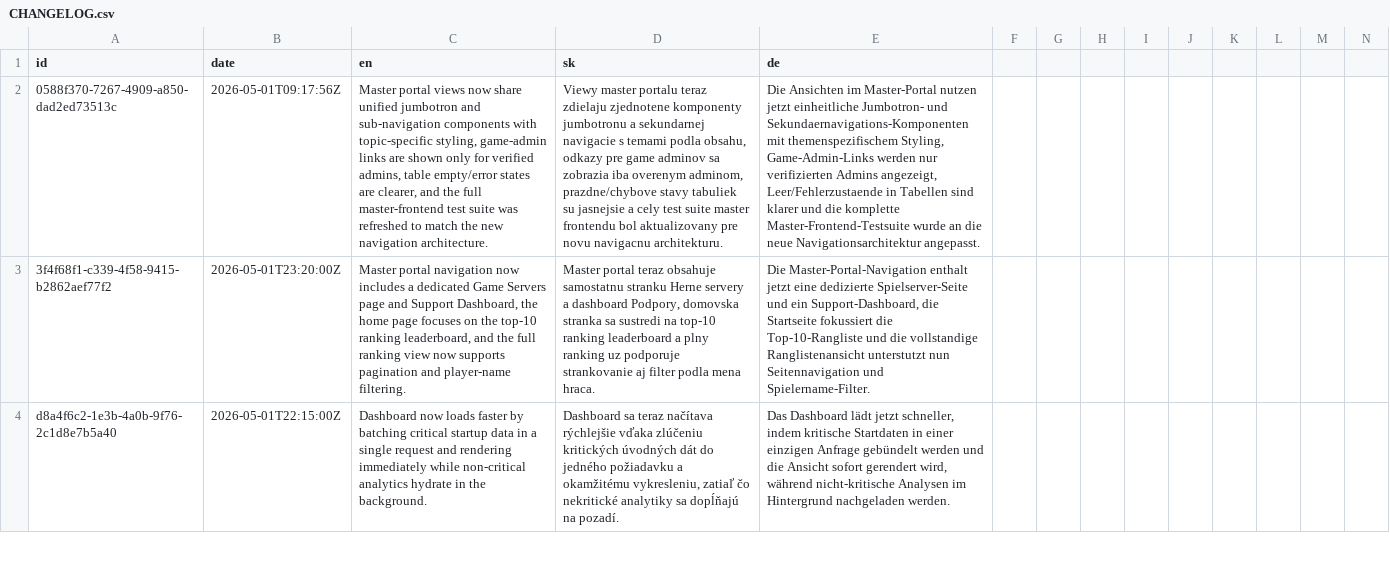
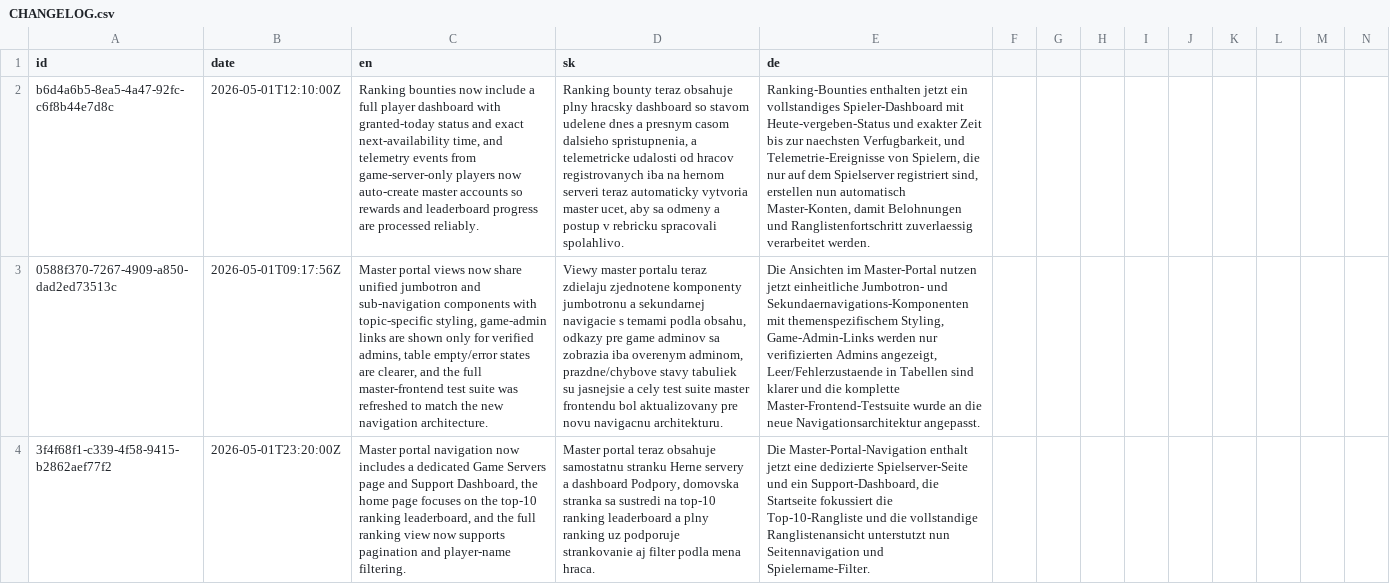
Before and after one commit to ludovit-scholtz/capitalism, a CSV file: CHANGELOG.csv, drawn as a sheet; only a part is shown; the shorter side is filled out with more unchanged rows; rows hold the shown columns only; the diff names each change by its address in the sheet, - before the commit and + after, or states it on an @@ line.

Commit message:
feat: add ranking bounty dashboard and related functionalities
- Implemented the `GetMyRankingBountyDashboard` query to retrieve player's bounty dashboard information.
- Created `RankingBountyDashboardItemInfo` class to structure bounty dashboard items.
- Added mutations and queries for ingesting ranking events and moderating them with status responses.
- Developed frontend components for displaying the bounty dashboard and history, including localization support.
- Updated API service to handle fetching of bounty dashboard data.
- Enhanced tests to cover new functionalities and ensure proper integration.

```diff
--- a/CHANGELOG.csv
+++ b/CHANGELOG.csv
+row 2: b6d4a6b5-8ea5-4a47-92fc-c6f8b44e7d8c | 2026-05-01T12:10:00Z | Ranking bounties now include a full player dashboard with granted-today status and exact next-availability time, and telemetry events from game-server-only players now auto-create master accounts so rewards and leaderboard progress are processed reliably. | Ranking bounty teraz obsahuje plny hracsky dashboard so stavom udelene dnes a presnym casom dalsieho spristupnenia, a telemetricke udalosti od hracov registrovanych iba na hernom serveri teraz automaticky vytvoria master ucet, aby sa odmeny a postup v rebricku spracovali spolahlivo. | Ranking-Bounties enthalten jetzt ein vollstandiges Spieler-Dashboard mit Heute-vergeben-Status und exakter Zeit bis zur naechsten Verfugbarkeit, und Telemetrie-Ereignisse von Spielern, die nur auf dem Spielserver registriert sind, erstellen nun automatisch Master-Konten, damit Belohnungen und Ranglistenfortschritt zuverlaessig verarbeitet werden.
```
Also changed, not shown: 15 other files.
